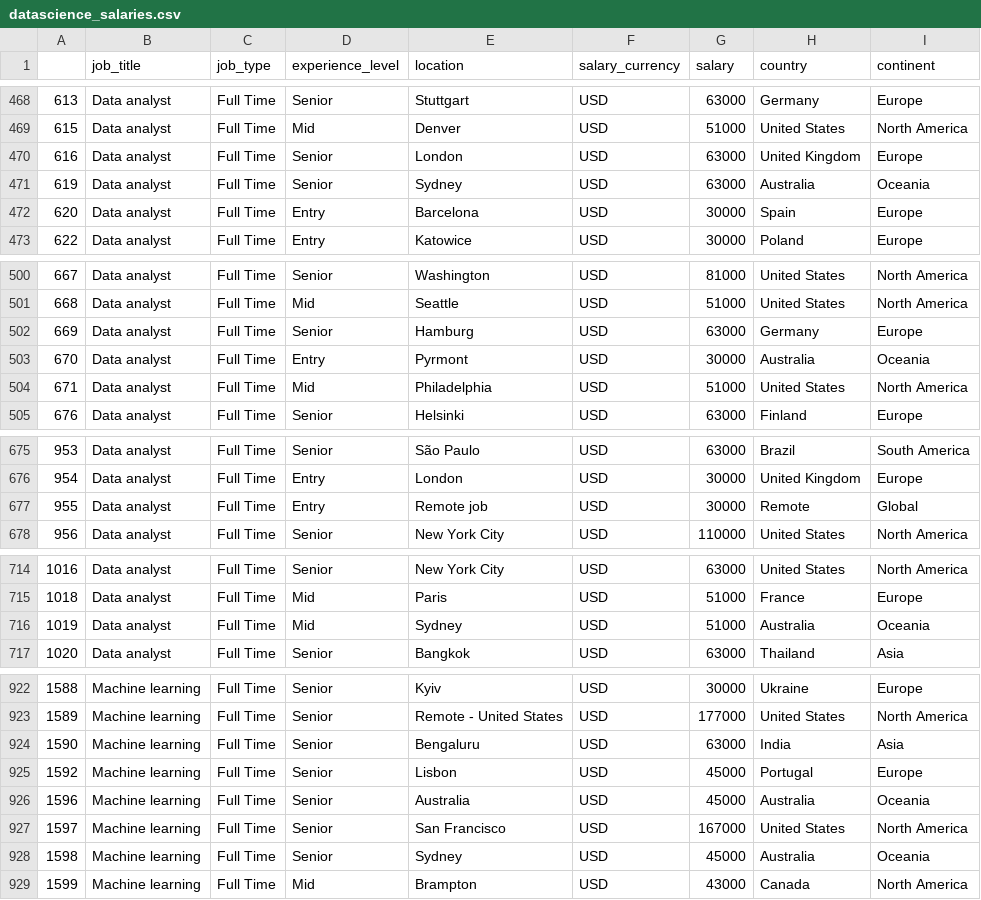
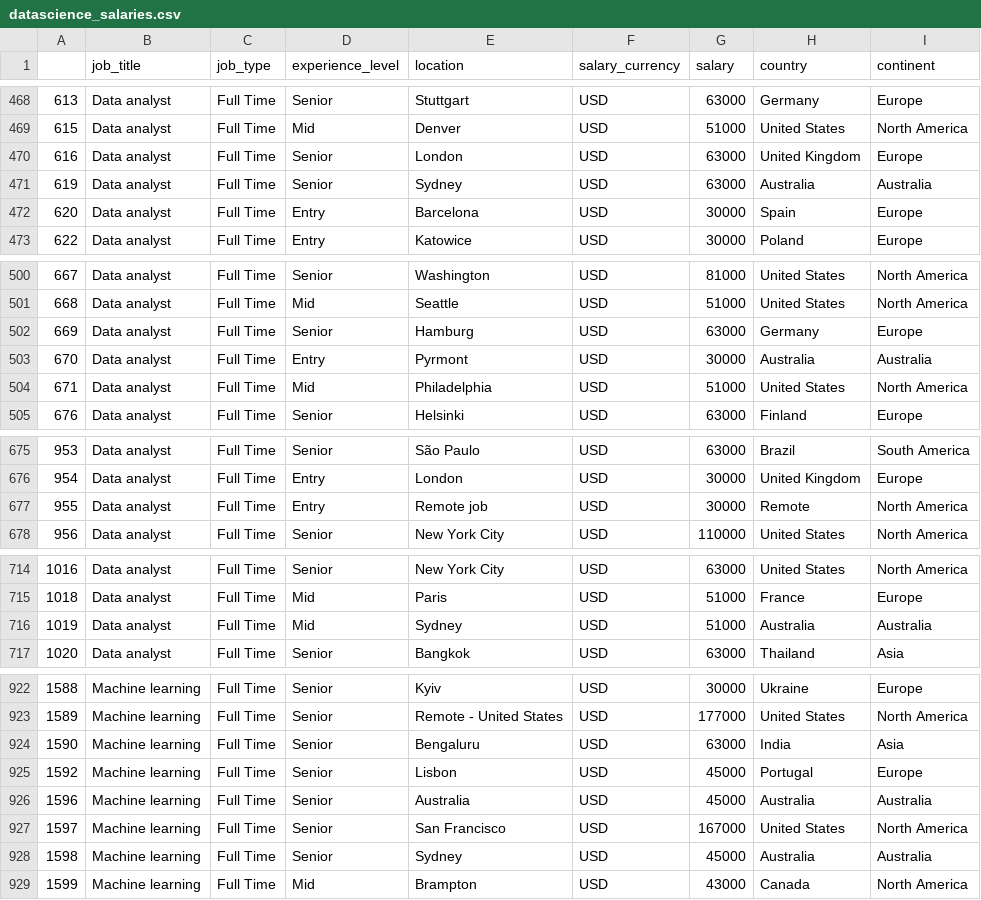
Before and after one commit to alex-sandova1/salary_comparison, a CSV file: datascience_salaries.csv, drawn as a sheet; only a part is shown, gaps mark what is left out; the diff covers the shown part only.

Commit message:
started work on data

```diff
--- a/datascience_salaries.csv
+++ b/datascience_salaries.csv
@@ -470,3 +470,3 @@
 616,Data analyst,Full Time,Senior,London,USD,63000, United Kingdom, Europe
-619,Data analyst,Full Time,Senior,Sydney,USD,63000, Australia, Oceania
+619,Data analyst,Full Time,Senior,Sydney,USD,63000, Australia, Australia
 620,Data analyst,Full Time,Entry,Barcelona,USD,30000, Spain, Europe
@@ -502,3 +502,3 @@
 669,Data analyst,Full Time,Senior,Hamburg,USD,63000, Germany, Europe
-670,Data analyst,Full Time,Entry,Pyrmont,USD,30000, Australia, Oceania
+670,Data analyst,Full Time,Entry,Pyrmont,USD,30000, Australia, Australia
 671,Data analyst,Full Time,Mid,Philadelphia,USD,51000, United States, North America
@@ -676,3 +676,3 @@
 954,Data analyst,Full Time,Entry,London,USD,30000, United Kingdom, Europe
-955,Data analyst,Full Time,Entry,Remote job,USD,30000, Remote, Global
+955,Data analyst,Full Time,Entry,Remote job,USD,30000, Remote, North America
 956,Data analyst,Full Time,Senior,New York City,USD,110000, United States, North America
@@ -715,3 +715,3 @@
 1018,Data analyst,Full Time,Mid,Paris,USD,51000, France, Europe
-1019,Data analyst,Full Time,Mid,Sydney,USD,51000, Australia, Oceania
+1019,Data analyst,Full Time,Mid,Sydney,USD,51000, Australia, Australia
 1020,Data analyst,Full Time,Senior,Bangkok,USD,63000, Thailand, Asia
@@ -925,5 +925,5 @@
 1592,Machine learning,Full Time,Senior,Lisbon,USD,45000, Portugal, Europe
-1596,Machine learning,Full Time,Senior,Australia,USD,45000, Australia, Oceania
+1596,Machine learning,Full Time,Senior,Australia,USD,45000, Australia, Australia
 1597,Machine learning,Full Time,Senior,San Francisco,USD,167000, United States, North America
-1598,Machine learning,Full Time,Senior,Sydney,USD,45000, Australia, Oceania
+1598,Machine learning,Full Time,Senior,Sydney,USD,45000, Australia, Australia
 1599,Machine learning,Full Time,Mid,Brampton,USD,43000, Canada, North America
```
Also changed, not shown: 5 edited cells elsewhere in this file, 5 other files.
